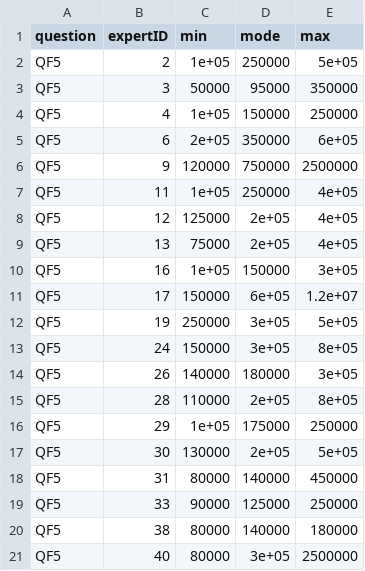
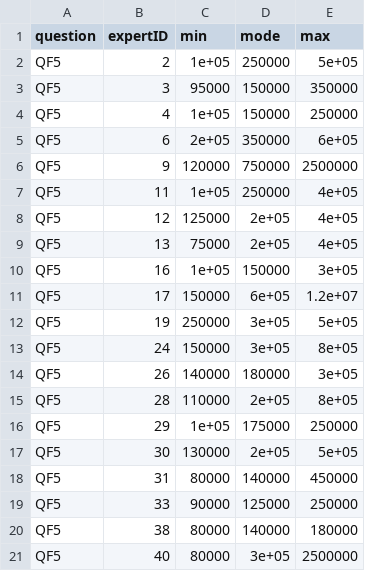
Before and after one commit to friscojosh/covid_experts, a CSV file: survey12/cleanedResponses.csv, drawn as a sheet.

Commit message:
Updated data from Tom

```diff
--- a/survey12/cleanedResponses.csv
+++ b/survey12/cleanedResponses.csv
@@ -2,3 +2,3 @@
 "QF5",2,1e+05,250000,5e+05
-"QF5",3,50000,95000,350000
+"QF5",3,95000,150000,350000
 "QF5",4,1e+05,150000,250000
```
Also changed, not shown: survey12/categoricalConsensus.csv, survey12/expertAnswersDB.csv, 2 other files.
